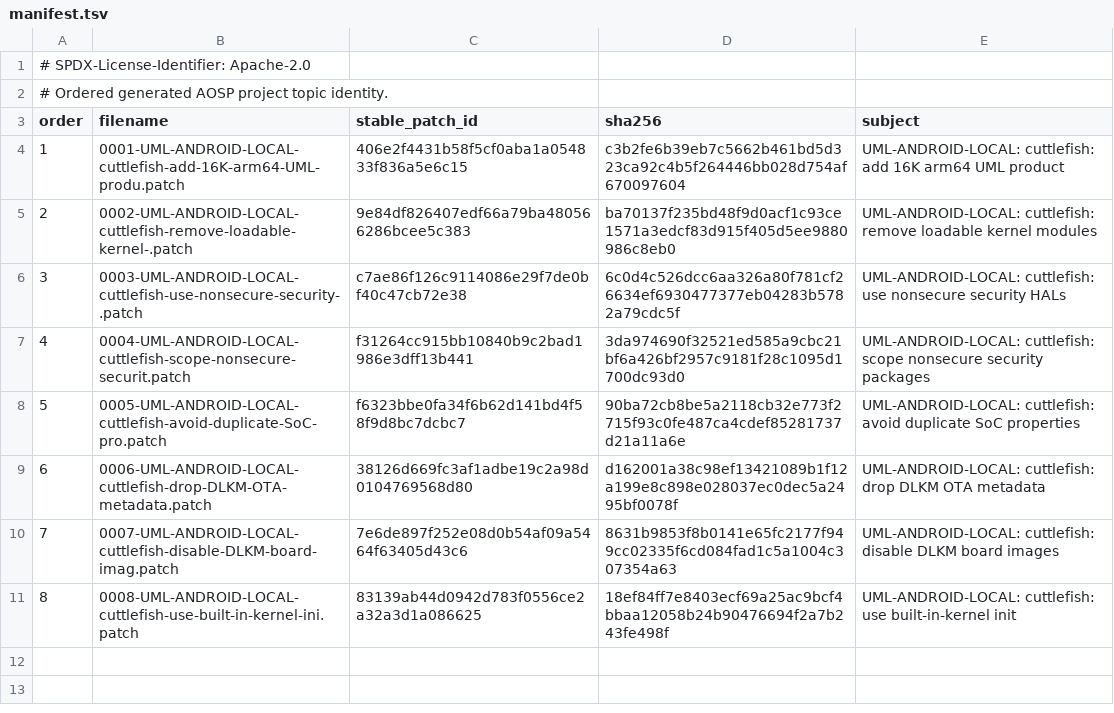
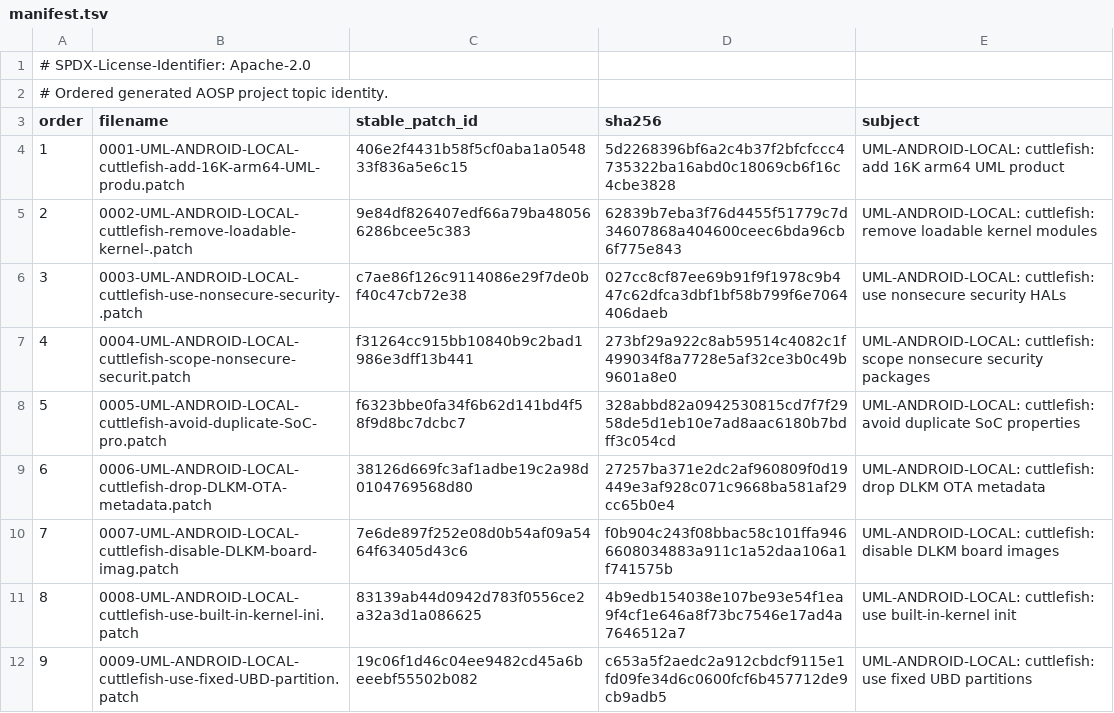
Before and after one commit to 1972nollus/Kernarium, a TSV file: android/aosp-17/patches/projects/p0001/series/manifest.tsv, drawn as a sheet.

Commit message:
android: define fixed static UBD product

```diff
--- a/android/aosp-17/patches/projects/p0001/series/manifest.tsv
+++ b/android/aosp-17/patches/projects/p0001/series/manifest.tsv
@@ -3,9 +3,10 @@
 order	filename	stable_patch_id	sha256	subject
-1	0001-UML-ANDROID-LOCAL-cuttlefish-add-16K-arm64-UML-produ.patch	406e2f4431b58f5cf0aba1a054833f836a5e6c15	c3b2fe6b39eb7c5662b461bd5d323ca92c4b5f264446bb028d754af670097604	UML-ANDROID-LOCAL: cuttlefish: add 16K arm64 UML product
-2	0002-UML-ANDROID-LOCAL-cuttlefish-remove-loadable-kernel-.patch	9e84df826407edf66a79ba480566286bcee5c383	ba70137f235bd48f9d0acf1c93ce1571a3edcf83d915f405d5ee9880986c8eb0	UML-ANDROID-LOCAL: cuttlefish: remove loadable kernel modules
-3	0003-UML-ANDROID-LOCAL-cuttlefish-use-nonsecure-security-.patch	c7ae86f126c9114086e29f7de0bf40c47cb72e38	6c0d4c526dcc6aa326a80f781cf26634ef6930477377eb04283b5782a79cdc5f	UML-ANDROID-LOCAL: cuttlefish: use nonsecure security HALs
-4	0004-UML-ANDROID-LOCAL-cuttlefish-scope-nonsecure-securit.patch	f31264cc915bb10840b9c2bad1986e3dff13b441	3da974690f32521ed585a9cbc21bf6a426bf2957c9181f28c1095d1700dc93d0	UML-ANDROID-LOCAL: cuttlefish: scope nonsecure security packages
-5	0005-UML-ANDROID-LOCAL-cuttlefish-avoid-duplicate-SoC-pro.patch	f6323bbe0fa34f6b62d141bd4f58f9d8bc7dcbc7	90ba72cb8be5a2118cb32e773f2715f93c0fe487ca4cdef85281737d21a11a6e	UML-ANDROID-LOCAL: cuttlefish: avoid duplicate SoC properties
-6	0006-UML-ANDROID-LOCAL-cuttlefish-drop-DLKM-OTA-metadata.patch	38126d669fc3af1adbe19c2a98d0104769568d80	d162001a38c98ef13421089b1f12a199e8c898e028037ec0dec5a2495bf0078f	UML-ANDROID-LOCAL: cuttlefish: drop DLKM OTA metadata
-7	0007-UML-ANDROID-LOCAL-cuttlefish-disable-DLKM-board-imag.patch	7e6de897f252e08d0b54af09a5464f63405d43c6	8631b9853f8b0141e65fc2177f949cc02335f6cd084fad1c5a1004c307354a63	UML-ANDROID-LOCAL: cuttlefish: disable DLKM board images
-8	0008-UML-ANDROID-LOCAL-cuttlefish-use-built-in-kernel-ini.patch	83139ab44d0942d783f0556ce2a32a3d1a086625	18ef84ff7e8403ecf69a25ac9bcf4bbaa12058b24b90476694f2a7b243fe498f	UML-ANDROID-LOCAL: cuttlefish: use built-in-kernel init
+1	0001-UML-ANDROID-LOCAL-cuttlefish-add-16K-arm64-UML-produ.patch	406e2f4431b58f5cf0aba1a054833f836a5e6c15	5d2268396bf6a2c4b37f2bfcfccc4735322ba16abd0c18069cb6f16c4cbe3828	UML-ANDROID-LOCAL: cuttlefish: add 16K arm64 UML product
+2	0002-UML-ANDROID-LOCAL-cuttlefish-remove-loadable-kernel-.patch	9e84df826407edf66a79ba480566286bcee5c383	62839b7eba3f76d4455f51779c7d34607868a404600ceec6bda96cb6f775e843	UML-ANDROID-LOCAL: cuttlefish: remove loadable kernel modules
+3	0003-UML-ANDROID-LOCAL-cuttlefish-use-nonsecure-security-.patch	c7ae86f126c9114086e29f7de0bf40c47cb72e38	027cc8cf87ee69b91f9f1978c9b447c62dfca3dbf1bf58b799f6e7064406daeb	UML-ANDROID-LOCAL: cuttlefish: use nonsecure security HALs
+4	0004-UML-ANDROID-LOCAL-cuttlefish-scope-nonsecure-securit.patch	f31264cc915bb10840b9c2bad1986e3dff13b441	273bf29a922c8ab59514c4082c1f499034f8a7728e5af32ce3b0c49b9601a8e0	UML-ANDROID-LOCAL: cuttlefish: scope nonsecure security packages
+5	0005-UML-ANDROID-LOCAL-cuttlefish-avoid-duplicate-SoC-pro.patch	f6323bbe0fa34f6b62d141bd4f58f9d8bc7dcbc7	328abbd82a0942530815cd7f7f2958de5d1eb10e7ad8aac6180b7bdff3c054cd	UML-ANDROID-LOCAL: cuttlefish: avoid duplicate SoC properties
+6	0006-UML-ANDROID-LOCAL-cuttlefish-drop-DLKM-OTA-metadata.patch	38126d669fc3af1adbe19c2a98d0104769568d80	27257ba371e2dc2af960809f0d19449e3af928c071c9668ba581af29cc65b0e4	UML-ANDROID-LOCAL: cuttlefish: drop DLKM OTA metadata
+7	0007-UML-ANDROID-LOCAL-cuttlefish-disable-DLKM-board-imag.patch	7e6de897f252e08d0b54af09a5464f63405d43c6	f0b904c243f08bbac58c101ffa9466608034883a911c1a52daa106a1f741575b	UML-ANDROID-LOCAL: cuttlefish: disable DLKM board images
+8	0008-UML-ANDROID-LOCAL-cuttlefish-use-built-in-kernel-ini.patch	83139ab44d0942d783f0556ce2a32a3d1a086625	4b9edb154038e107be93e54f1ea9f4cf1e646a8f73bc7546e17ad4a7646512a7	UML-ANDROID-LOCAL: cuttlefish: use built-in-kernel init
+9	0009-UML-ANDROID-LOCAL-cuttlefish-use-fixed-UBD-partition.patch	19c06f1d46c04ee9482cd45a6beeebf55502b082	c653a5f2aedc2a912cbdcf9115e1fd09fe34d6c0600fcf6b457712de9cb9adb5	UML-ANDROID-LOCAL: cuttlefish: use fixed UBD partitions
```
Also changed, not shown: android/aosp-17/patches/projects.tsv, 13 other files.
